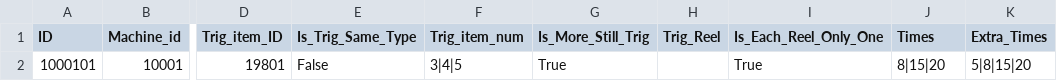
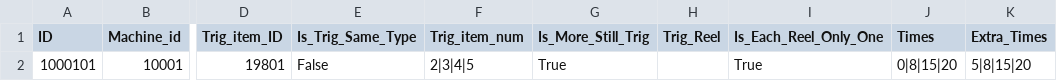
Before and after one commit to 13976041132/slots, a CSV file: Doc/database/csv/develop/Feature_Games.csv, drawn as a sheet; only a part is shown, gaps mark what is left out; the diff names each change by its address in the sheet, - before the commit and + after, or states it on an @@ line.

```diff
--- a/Doc/database/csv/develop/Feature_Games.csv
+++ b/Doc/database/csv/develop/Feature_Games.csv
-F2 (Trig_item_num): 3|4|5
+F2 (Trig_item_num): 2|3|4|5
-J2 (Times): 8|15|20
+J2 (Times): 0|8|15|20
```
Also changed, not shown: 52 other files.
